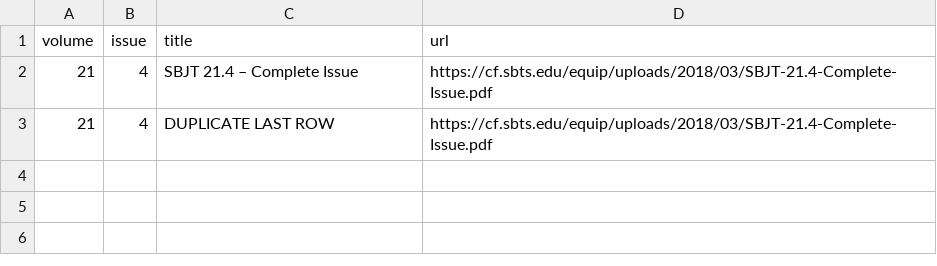
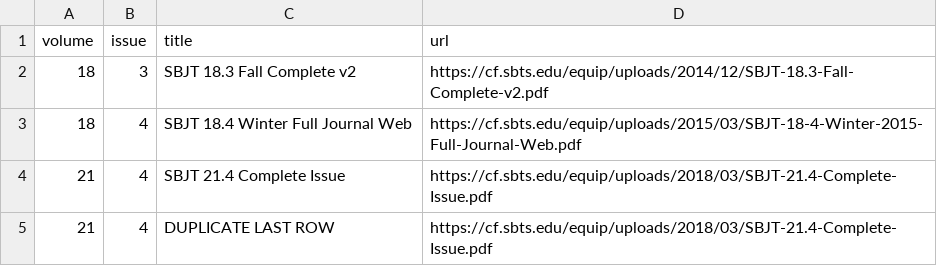
Before and after one commit to hh2015-dev/themelios-pdf-archive-temp, a TSV file: sbjt-extra-manifest.tsv, drawn as a sheet.

Commit message:
Download SBJT 18.3 18.4 and 21.4 complete issues

```diff
--- a/sbjt-extra-manifest.tsv
+++ b/sbjt-extra-manifest.tsv
@@ -1,3 +1,5 @@
 volume	issue	title	url
-21	4	SBJT 21.4 – Complete Issue	https://cf.sbts.edu/equip/uploads/2018/03/SBJT-21.4-Complete-Issue.pdf
+18	3	SBJT 18.3 Fall Complete v2	https://cf.sbts.edu/equip/uploads/2014/12/SBJT-18.3-Fall-Complete-v2.pdf
+18	4	SBJT 18.4 Winter Full Journal Web	https://cf.sbts.edu/equip/uploads/2015/03/SBJT-18-4-Winter-2015-Full-Journal-Web.pdf
+21	4	SBJT 21.4 Complete Issue	https://cf.sbts.edu/equip/uploads/2018/03/SBJT-21.4-Complete-Issue.pdf
 21	4	DUPLICATE LAST ROW	https://cf.sbts.edu/equip/uploads/2018/03/SBJT-21.4-Complete-Issue.pdf
```
